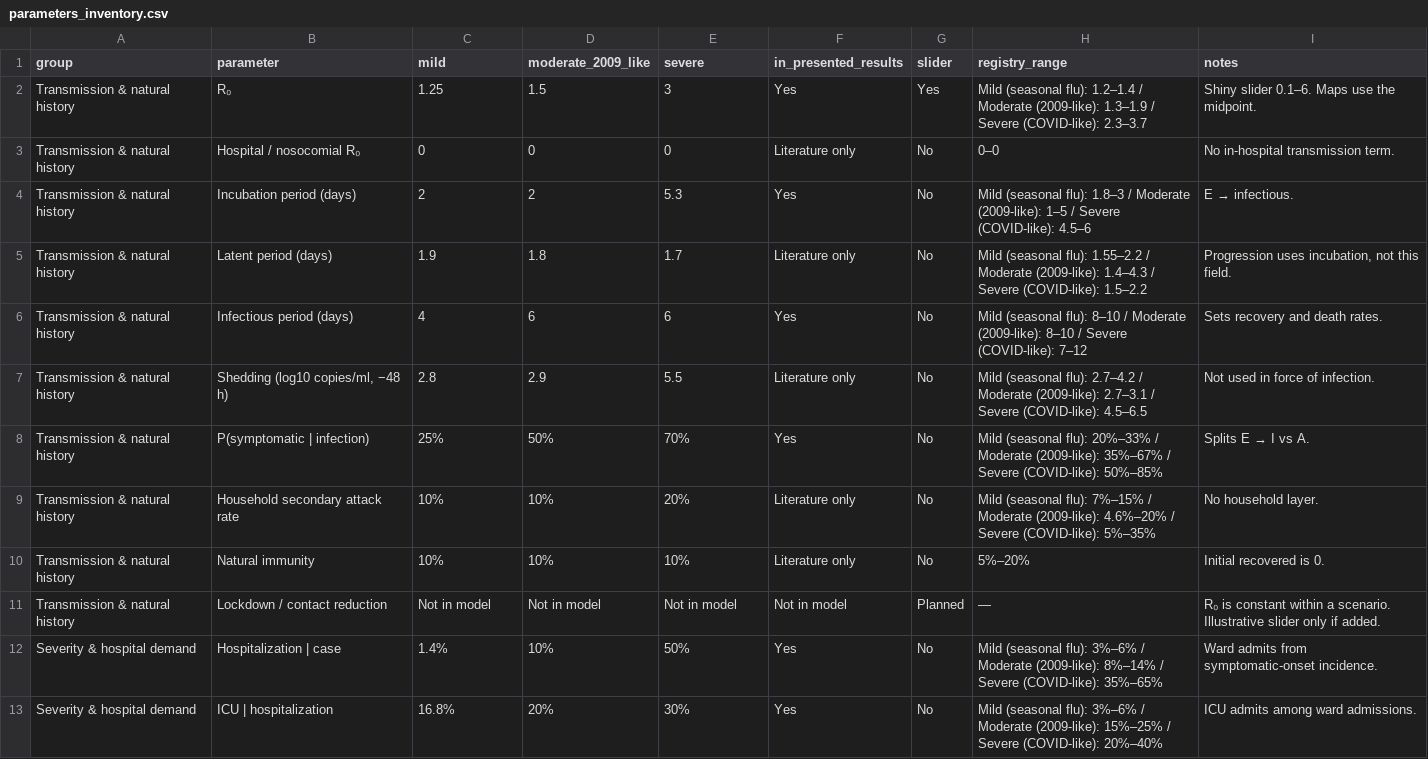
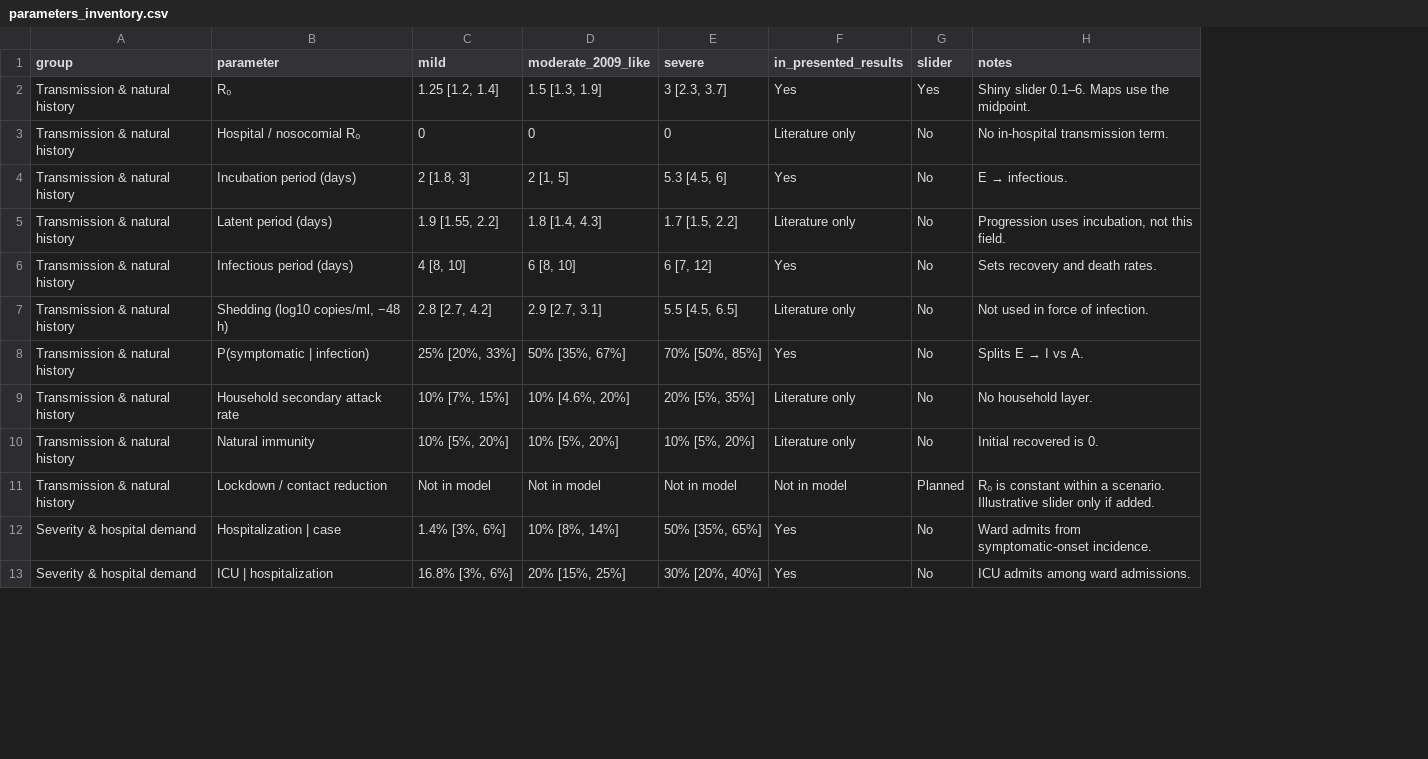
Before and after one commit to BershteynLab/h5n1_nyc, a CSV file: docs/parameters_inventory.csv, drawn as a sheet; only a part is shown; the diff covers the shown part only; the diff names each change by its address in the sheet, - before the commit and + after, or states it on an @@ line.

```diff
--- a/docs/parameters_inventory.csv
+++ b/docs/parameters_inventory.csv
-column H (registry_range), rows 2-13: Mild (seasonal flu): 1.2–1.4 / Moderate (2009-like): 1.3–1.9 / Severe (COVID-like): 2.3–3.7 | 0–0 | Mild (seasonal flu): 1.8–3 / Moderate (2009-like): 1–5 / Severe (COVID-like): 4.5–6 | Mild (seasonal flu): 1.55–2.2 / Moderate (2009-like): 1.4–4.3 / Severe (COVID-like): 1.5–2.2 | Mild (seasonal flu): 8–10 / Moderate (2009-like): 8–10 / Severe (COVID-like): 7–12 | Mild (seasonal flu): 2.7–4.2 / Moderate (2009-like): 2.7–3.1 / Severe (COVID-like): 4.5–6.5 | Mild (seasonal flu): 20%–33% / Moderate (2009-like): 35%–67% / Severe (COVID-like): 50%–85% | Mild (seasonal flu): 7%–15% / Moderate (2009-like): 4.6%–20% / Severe (COVID-like): 5%–35% | 5%–20% | — | Mild (seasonal flu): 3%–6% / Moderate (2009-like): 8%–14% / Severe (COVID-like): 35%–65% | Mild (seasonal flu): 3%–6% / Moderate (2009-like): 15%–25% / Severe (COVID-like): 20%–40%
-C2 (mild): 1.25
+C2 (mild): 1.25 [1.2, 1.4]
-D2 (moderate_2009_like): 1.5
+D2 (moderate_2009_like): 1.5 [1.3, 1.9]
-E2 (severe): 3
+E2 (severe): 3 [2.3, 3.7]
-C4 (mild): 2
+C4 (mild): 2 [1.8, 3]
-D4 (moderate_2009_like): 2
+D4 (moderate_2009_like): 2 [1, 5]
-E4 (severe): 5.3
+E4 (severe): 5.3 [4.5, 6]
-C5 (mild): 1.9
+C5 (mild): 1.9 [1.55, 2.2]
-D5 (moderate_2009_like): 1.8
+D5 (moderate_2009_like): 1.8 [1.4, 4.3]
-E5 (severe): 1.7
+E5 (severe): 1.7 [1.5, 2.2]
-C6 (mild): 4
+C6 (mild): 4 [8, 10]
-D6 (moderate_2009_like): 6
+D6 (moderate_2009_like): 6 [8, 10]
-E6 (severe): 6
+E6 (severe): 6 [7, 12]
-C7 (mild): 2.8
+C7 (mild): 2.8 [2.7, 4.2]
-D7 (moderate_2009_like): 2.9
+D7 (moderate_2009_like): 2.9 [2.7, 3.1]
-E7 (severe): 5.5
+E7 (severe): 5.5 [4.5, 6.5]
-C8 (mild): 25%
+C8 (mild): 25% [20%, 33%]
-D8 (moderate_2009_like): 50%
+D8 (moderate_2009_like): 50% [35%, 67%]
-E8 (severe): 70%
+E8 (severe): 70% [50%, 85%]
-C9 (mild): 10%
+C9 (mild): 10% [7%, 15%]
-D9 (moderate_2009_like): 10%
+D9 (moderate_2009_like): 10% [4.6%, 20%]
-E9 (severe): 20%
+E9 (severe): 20% [5%, 35%]
-C10 (mild): 10%
+C10 (mild): 10% [5%, 20%]
-D10 (moderate_2009_like): 10%
+D10 (moderate_2009_like): 10% [5%, 20%]
-E10 (severe): 10%
+E10 (severe): 10% [5%, 20%]
-C12 (mild): 1.4%
+C12 (mild): 1.4% [3%, 6%]
-D12 (moderate_2009_like): 10%
+D12 (moderate_2009_like): 10% [8%, 14%]
-E12 (severe): 50%
+E12 (severe): 50% [35%, 65%]
-C13 (mild): 16.8%
+C13 (mild): 16.8% [3%, 6%]
-D13 (moderate_2009_like): 20%
+D13 (moderate_2009_like): 20% [15%, 25%]
-E13 (severe): 30%
+E13 (severe): 30% [20%, 40%]
```
Also changed, not shown: 42 edited cells elsewhere in this file, 2 other files.
